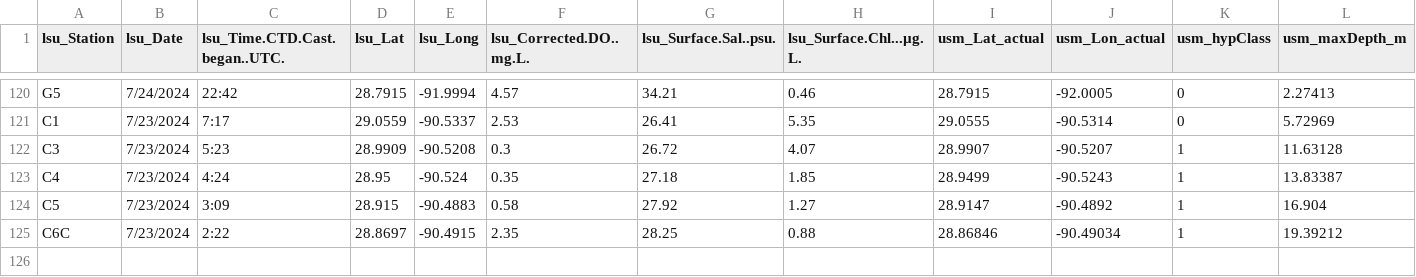
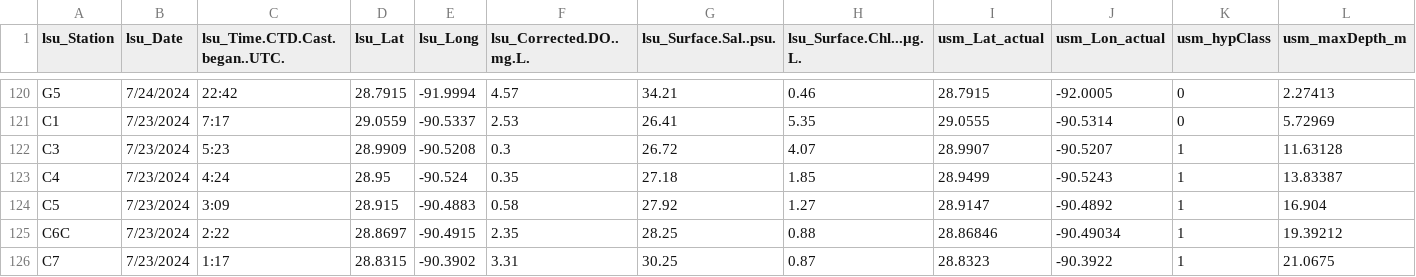
Before and after one commit to fish-pace/2026-proj-hypoxia-zones, a CSV file: contributor_folders/Harringmeyer/PACE_IS_Matchup_spectraPACE_LSU_Hypoxia_2425.csv, drawn as a sheet; only a part is shown, gaps mark what is left out; rows hold the shown columns only; the diff names each change by its address in the sheet, - before the commit and + after, or states it on an @@ line.

Commit message:
Add PACE matchup notebook and update related files

```diff
--- a/contributor_folders/Harringmeyer/PACE_IS_Matchup_spectraPACE_LSU_Hypoxia_2425.csv
+++ b/contributor_folders/Harringmeyer/PACE_IS_Matchup_spectraPACE_LSU_Hypoxia_2425.csv
+row 126: C7 | 7/23/2024 | 1:17 | 28.8315 | -90.3902 | 3.31 | 30.25 | 0.87 | 28.8323 | -90.3922 | 1 | 21.0675
```
